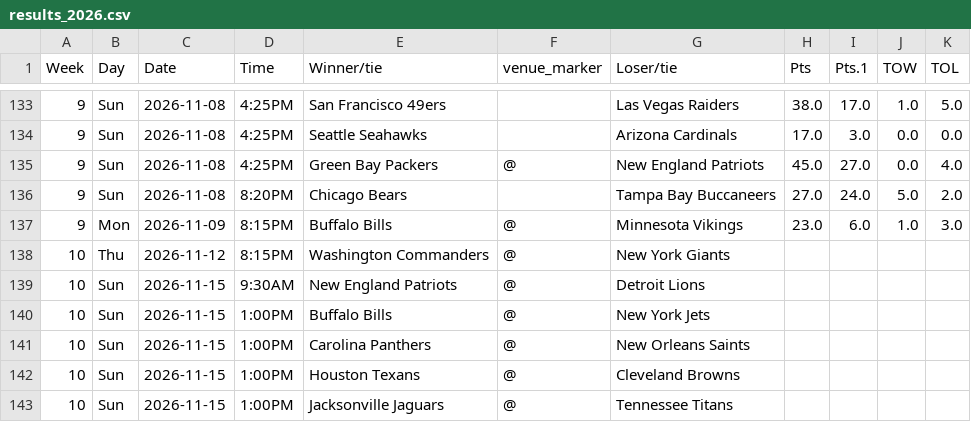
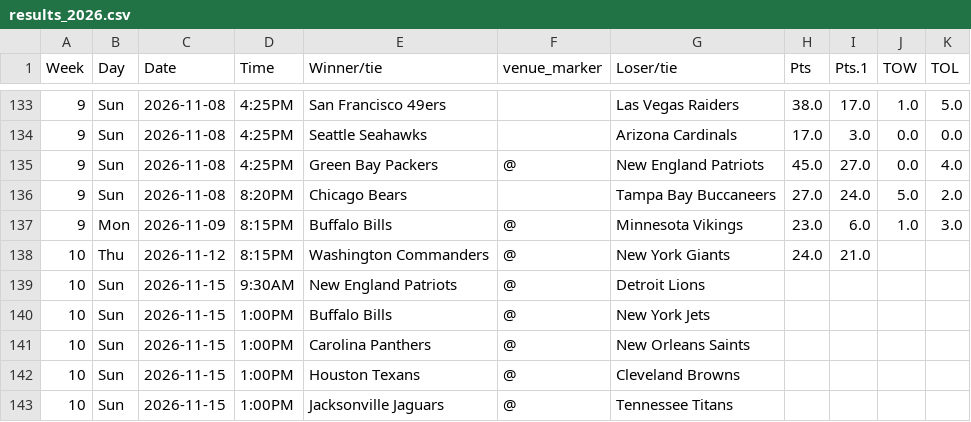
Before and after one commit to ZeNoonan/Research, a CSV file: nfl_report/data/results_2026.csv, drawn as a sheet; only a part is shown, gaps mark what is left out.

```diff
--- a/nfl_report/data/results_2026.csv
+++ b/nfl_report/data/results_2026.csv
@@ -137,3 +137,3 @@ Week,Day,Date,Time,Winner/tie,venue_marker,Loser/tie,Pts,Pts.1,TOW,TOL
 9,Mon,2026-11-09,8:15PM,Buffalo Bills,@,Minnesota Vikings,23.0,6.0,1.0,3.0
-10,Thu,2026-11-12,8:15PM,Washington Commanders,@,New York Giants,,,,
+10,Thu,2026-11-12,8:15PM,Washington Commanders,@,New York Giants,24.0,21.0,,
 10,Sun,2026-11-15,9:30AM,New England Patriots,@,Detroit Lions,,,,
```
Also changed, not shown: nfl_report/data/odds_2026.csv, nfl_report/data/report_2026.csv, 3 other files.
